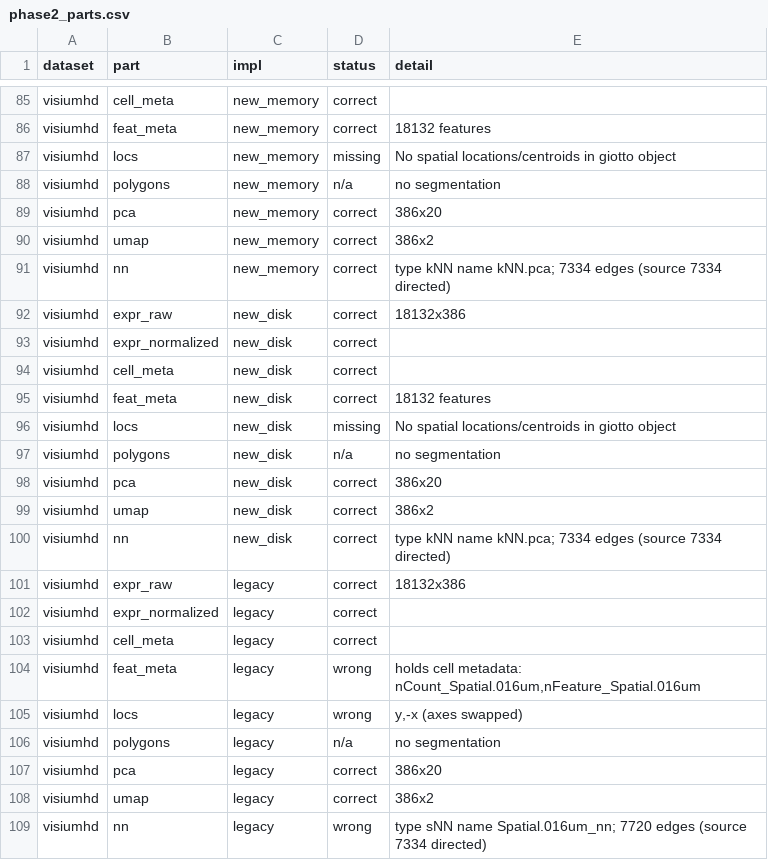
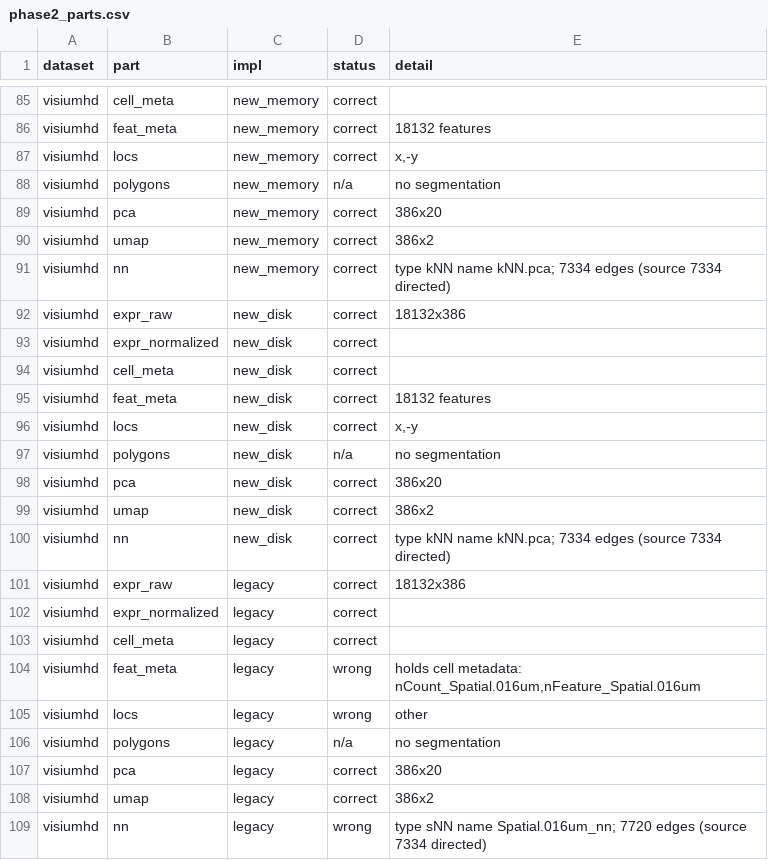
Before and after one commit to giotto-suite/GiottoConnect, a CSV file: examples/seurat_comparison/results/phase2_parts.csv, drawn as a sheet; only a part is shown, gaps mark what is left out.

```diff
--- a/examples/seurat_comparison/results/phase2_parts.csv
+++ b/examples/seurat_comparison/results/phase2_parts.csv
@@ -86,3 +86,3 @@
 "visiumhd","feat_meta","new_memory","correct","18132 features"
-"visiumhd","locs","new_memory","missing","No spatial locations/centroids in giotto object"
+"visiumhd","locs","new_memory","correct","x,-y"
 "visiumhd","polygons","new_memory","n/a","no segmentation"
@@ -95,3 +95,3 @@
 "visiumhd","feat_meta","new_disk","correct","18132 features"
-"visiumhd","locs","new_disk","missing","No spatial locations/centroids in giotto object"
+"visiumhd","locs","new_disk","correct","x,-y"
 "visiumhd","polygons","new_disk","n/a","no segmentation"
@@ -104,3 +104,3 @@
 "visiumhd","feat_meta","legacy","wrong","holds cell metadata: nCount_Spatial.016um,nFeature_Spatial.016um"
-"visiumhd","locs","legacy","wrong","y,-x (axes swapped)"
+"visiumhd","locs","legacy","wrong","other"
 "visiumhd","polygons","legacy","n/a","no segmentation"
```
Also changed, not shown: examples/seurat_comparison/results/phase2_timing.csv, examples/seurat_comparison/results/phase3_readback.csv, 5 other files.
